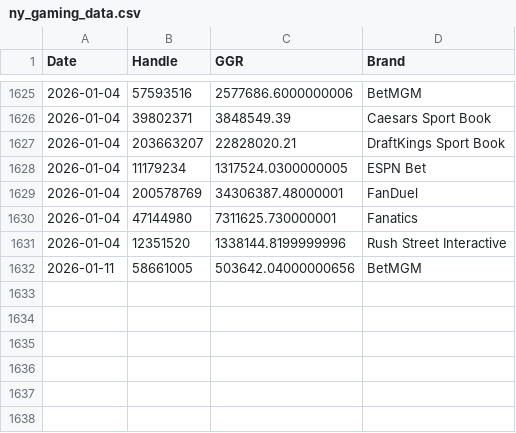
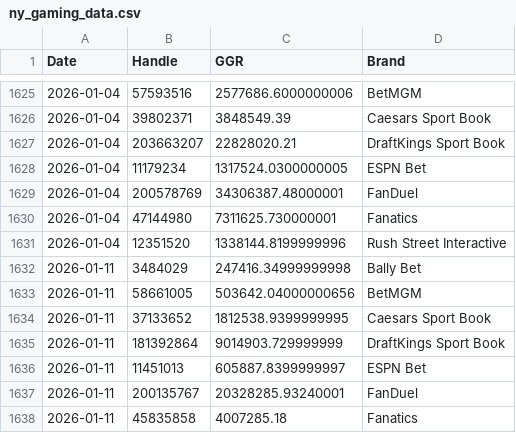
Before and after one commit to nosherzapoo/OSBdata, a CSV file: data_archive/latest/ny_gaming_data.csv, drawn as a sheet; only a part is shown, gaps mark what is left out.

```diff
--- a/data_archive/latest/ny_gaming_data.csv
+++ b/data_archive/latest/ny_gaming_data.csv
@@ -1631,2 +1631,8 @@ Date,Handle,GGR,Brand
 2026-01-04,12351520,1338144.8199999996,Rush Street Interactive
+2026-01-11,3484029,247416.34999999998,Bally Bet
 2026-01-11,58661005,503642.04000000656,BetMGM
+2026-01-11,37133652,1812538.9399999995,Caesars Sport Book
+2026-01-11,181392864,9014903.729999999,DraftKings Sport Book
+2026-01-11,11451013,605887.8399999997,ESPN Bet
+2026-01-11,200135767,20328285.93240001,FanDuel
+2026-01-11,45835858,4007285.18,Fanatics
```
Also changed, not shown: 1 other file.
